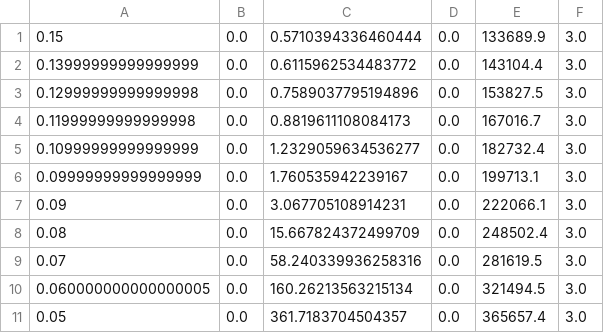
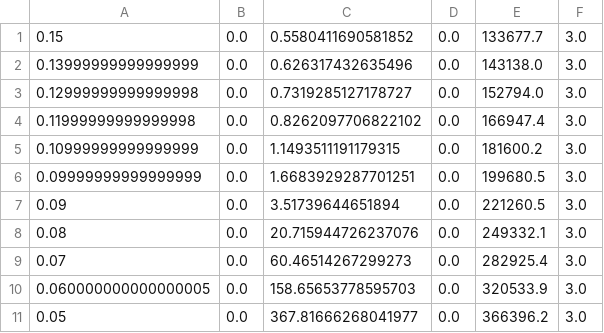
Before and after one commit to JavierMatosD/Restaurante-Simulation, a CSV file: assignmentStrategy_3.csv, drawn as a sheet.

```diff
--- a/assignmentStrategy_3.csv
+++ b/assignmentStrategy_3.csv
@@ -1,11 +1,11 @@
-0.15,0.0,0.5710394336460444,0.0,133689.9,3.0
-0.13999999999999999,0.0,0.6115962534483772,0.0,143104.4,3.0
-0.12999999999999998,0.0,0.7589037795194896,0.0,153827.5,3.0
-0.11999999999999998,0.0,0.8819611108084173,0.0,167016.7,3.0
-0.10999999999999999,0.0,1.2329059634536277,0.0,182732.4,3.0
-0.09999999999999999,0.0,1.760535942239167,0.0,199713.1,3.0
-0.09,0.0,3.067705108914231,0.0,222066.1,3.0
-0.08,0.0,15.667824372499709,0.0,248502.4,3.0
-0.07,0.0,58.240339936258316,0.0,281619.5,3.0
-0.060000000000000005,0.0,160.26213563215134,0.0,321494.5,3.0
-0.05,0.0,361.7183704504357,0.0,365657.4,3.0
+0.15,0.0,0.5580411690581852,0.0,133677.7,3.0
+0.13999999999999999,0.0,0.626317432635496,0.0,143138.0,3.0
+0.12999999999999998,0.0,0.7319285127178727,0.0,152794.0,3.0
+0.11999999999999998,0.0,0.8262097706822102,0.0,166947.4,3.0
+0.10999999999999999,0.0,1.1493511191179315,0.0,181600.2,3.0
+0.09999999999999999,0.0,1.6683929287701251,0.0,199680.5,3.0
+0.09,0.0,3.51739644651894,0.0,221260.5,3.0
+0.08,0.0,20.715944726237076,0.0,249332.1,3.0
+0.07,0.0,60.46514267299273,0.0,282925.4,3.0
+0.060000000000000005,0.0,158.65653778595703,0.0,320533.9,3.0
+0.05,0.0,367.81666268041977,0.0,366396.2,3.0
```
Also changed, not shown: assignmentStrategy_1.csv, assignmentStrategy_2.csv, 5 other files.
